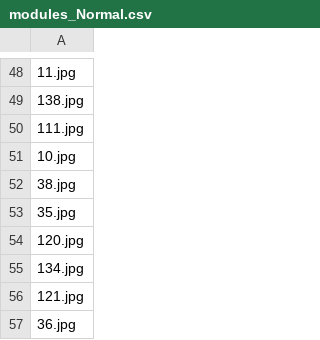
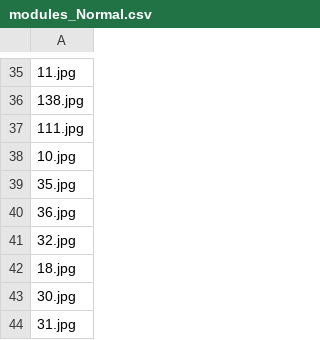
Before and after one commit to nqanh98/anomaly_detection, a CSV file: modules_Normal.csv, drawn as a sheet; only a part is shown, gaps mark what is left out; the shorter side is filled out with more unchanged rows; the diff covers the shown part only; the diff names each change by its address in the sheet, - before the commit and + after, or states it on an @@ line.

```diff
--- a/modules_Normal.csv
+++ b/modules_Normal.csv
-row 52: 38.jpg
-row 54: 120.jpg
-row 55: 134.jpg
-row 56: 121.jpg
```
Also changed, not shown: 28 removed rows elsewhere in this file, 5 other files.
